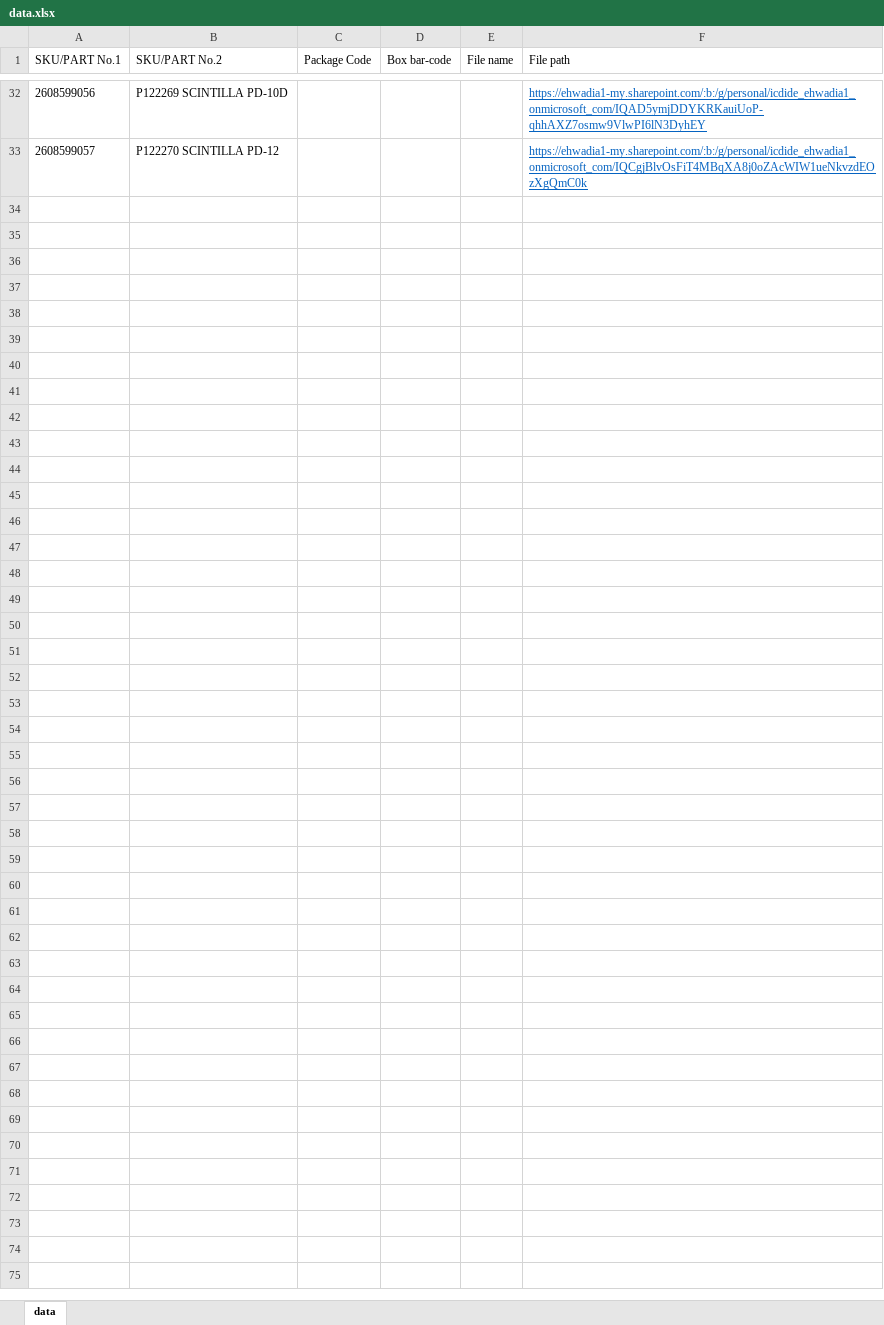
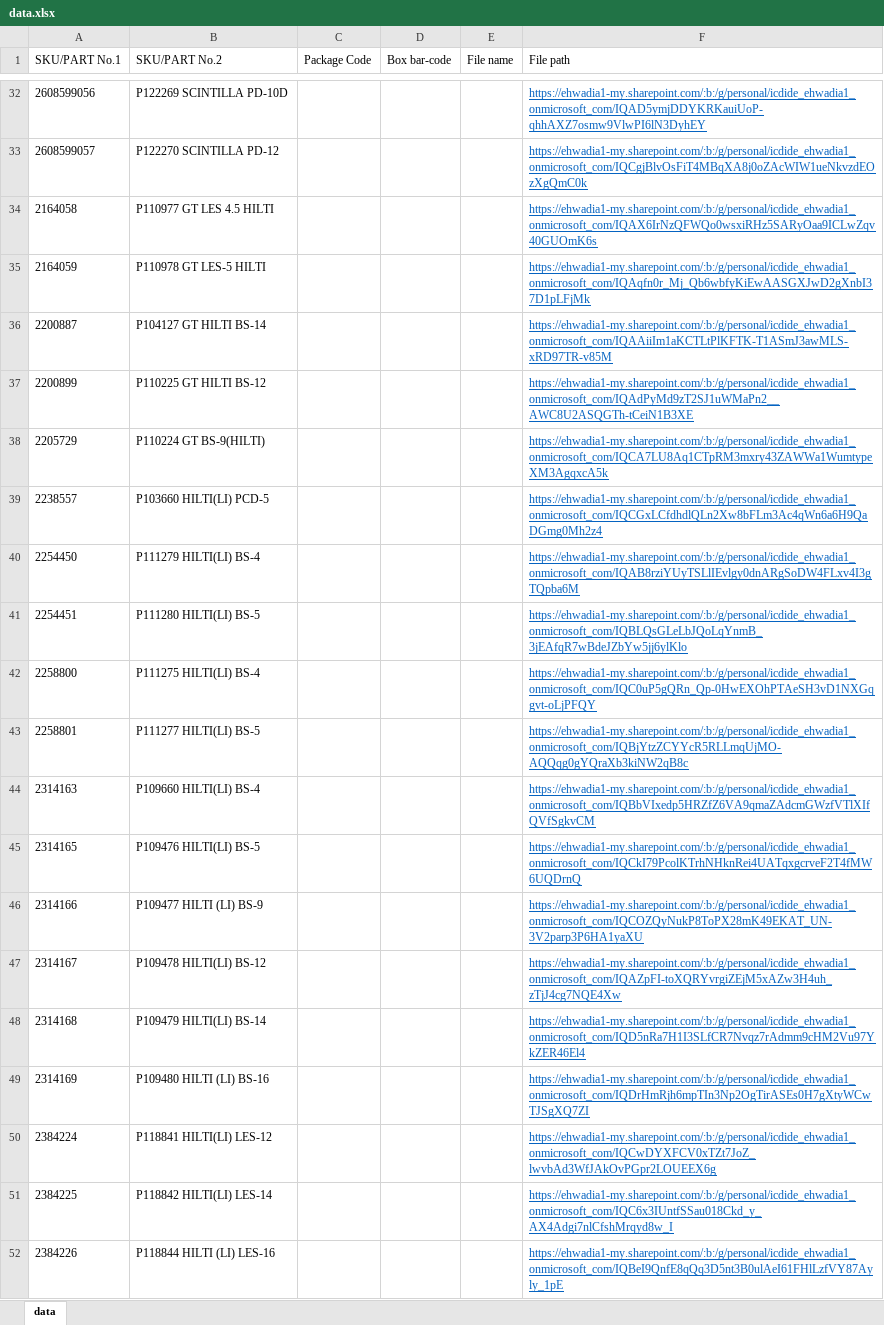
Before and after one commit to icdide/quality, an Excel workbook: data.xlsx, sheet data, drawn as a sheet; only a part is shown, gaps mark what is left out; values as stored, in another font and other column widths than the file's, no borders; the diff covers the shown part only; the diff names each change by its address in the sheet, - before the commit and + after, or states it on an @@ line.

```diff
--- a/data.xlsx (sheet data)
+++ b/data.xlsx (sheet data)
+row 34: 2164058 | P110977 GT LES 4.5 HILTI |  |  |  | https://ehwadia1-my.sharepoint.com/:b:/g/personal/icdide_ehwadia1_onmicrosoft_com/IQAX6IrNzQFWQo0wsxiRHz5SARyOaa9ICLwZqv40GUOmK6s
+row 35: 2164059 | P110978 GT LES-5 HILTI |  |  |  | https://ehwadia1-my.sharepoint.com/:b:/g/personal/icdide_ehwadia1_onmicrosoft_com/IQAqfn0r_Mj_Qb6wbfyKiEwAASGXJwD2gXnbI37D1pLFjMk
+row 36: 2200887 | P104127 GT HILTI BS-14 |  |  |  | https://ehwadia1-my.sharepoint.com/:b:/g/personal/icdide_ehwadia1_onmicrosoft_com/IQAAiiIm1aKCTLtPlKFTK-T1ASmJ3awMLS-xRD97TR-v85M
+row 37: 2200899 | P110225 GT HILTI BS-12 |  |  |  | https://ehwadia1-my.sharepoint.com/:b:/g/personal/icdide_ehwadia1_onmicrosoft_com/IQAdPyMd9zT2SJ1uWMaPn2__AWC8U2ASQGTh-tCeiN1B3XE
+row 38: 2205729 | P110224 GT BS-9(HILTI) |  |  |  | https://ehwadia1-my.sharepoint.com/:b:/g/personal/icdide_ehwadia1_onmicrosoft_com/IQCA7LU8Aq1CTpRM3mxry43ZAWWa1WumtypeXM3AgqxcA5k
+row 39: 2238557 | P103660 HILTI(LI) PCD-5 |  |  |  | https://ehwadia1-my.sharepoint.com/:b:/g/personal/icdide_ehwadia1_onmicrosoft_com/IQCGxLCfdhdlQLn2Xw8bFLm3Ac4qWn6a6H9QaDGmg0Mh2z4
+row 40: 2254450 | P111279 HILTI(LI) BS-4 |  |  |  | https://ehwadia1-my.sharepoint.com/:b:/g/personal/icdide_ehwadia1_onmicrosoft_com/IQAB8rziYUyTSLlIEvlgy0dnARgSoDW4FLxv4I3gTQpba6M
+row 41: 2254451 | P111280 HILTI(LI) BS-5 |  |  |  | https://ehwadia1-my.sharepoint.com/:b:/g/personal/icdide_ehwadia1_onmicrosoft_com/IQBLQsGLeLbJQoLqYnmB_3jEAfqR7wBdeJZbYw5jj6ylKlo
+row 42: 2258800 | P111275 HILTI(LI) BS-4 |  |  |  | https://ehwadia1-my.sharepoint.com/:b:/g/personal/icdide_ehwadia1_onmicrosoft_com/IQC0uP5gQRn_Qp-0HwEXOhPTAeSH3vD1NXGqgvt-oLjPFQY
+row 43: 2258801 | P111277 HILTI(LI) BS-5 |  |  |  | https://ehwadia1-my.sharepoint.com/:b:/g/personal/icdide_ehwadia1_onmicrosoft_com/IQBjYtzZCYYcR5RLLmqUjMO-AQQqg0gYQraXb3kiNW2qB8c
+row 44: 2314163 | P109660 HILTI(LI) BS-4 |  |  |  | https://ehwadia1-my.sharepoint.com/:b:/g/personal/icdide_ehwadia1_onmicrosoft_com/IQBbVIxedp5HRZfZ6VA9qmaZAdcmGWzfVTlXIfQVfSgkvCM
+row 45: 2314165 | P109476 HILTI(LI) BS-5 |  |  |  | https://ehwadia1-my.sharepoint.com/:b:/g/personal/icdide_ehwadia1_onmicrosoft_com/IQCkI79PcolKTrhNHknRei4UATqxgcrveF2T4fMW6UQDrnQ
+row 46: 2314166 | P109477 HILTI (LI) BS-9 |  |  |  | https://ehwadia1-my.sharepoint.com/:b:/g/personal/icdide_ehwadia1_onmicrosoft_com/IQCOZQyNukP8ToPX28mK49EKAT_UN-3V2parp3P6HA1yaXU
+row 47: 2314167 | P109478 HILTI(LI) BS-12 |  |  |  | https://ehwadia1-my.sharepoint.com/:b:/g/personal/icdide_ehwadia1_onmicrosoft_com/IQAZpFI-toXQRYvrgiZEjM5xAZw3H4uh_zTjJ4cg7NQE4Xw
+row 48: 2314168 | P109479 HILTI(LI) BS-14 |  |  |  | https://ehwadia1-my.sharepoint.com/:b:/g/personal/icdide_ehwadia1_onmicrosoft_com/IQD5nRa7H1I3SLfCR7Nvqz7rAdmm9cHM2Vu97YkZER46El4
+row 49: 2314169 | P109480 HILTI (LI) BS-16 |  |  |  | https://ehwadia1-my.sharepoint.com/:b:/g/personal/icdide_ehwadia1_onmicrosoft_com/IQDrHmRjh6mpTIn3Np2OgTirASEs0H7gXtyWCwTJSgXQ7ZI
+row 50: 2384224 | P118841 HILTI(LI) LES-12 |  |  |  | https://ehwadia1-my.sharepoint.com/:b:/g/personal/icdide_ehwadia1_onmicrosoft_com/IQCwDYXFCV0xTZt7JoZ_lwvbAd3WfJAkOvPGpr2LOUEEX6g
+row 51: 2384225 | P118842 HILTI(LI) LES-14 |  |  |  | https://ehwadia1-my.sharepoint.com/:b:/g/personal/icdide_ehwadia1_onmicrosoft_com/IQC6x3IUntfSSau018Ckd_y_AX4Adgi7nlCfshMrqyd8w_I
+row 52: 2384226 | P118844 HILTI (LI) LES-16 |  |  |  | https://ehwadia1-my.sharepoint.com/:b:/g/personal/icdide_ehwadia1_onmicrosoft_com/IQBeI9QnfE8qQq3D5nt3B0ulAeI61FHlLzfVY87Ayly_1pE
```
Also changed, not shown: 198 added rows elsewhere in this sheet, 1 other file.
